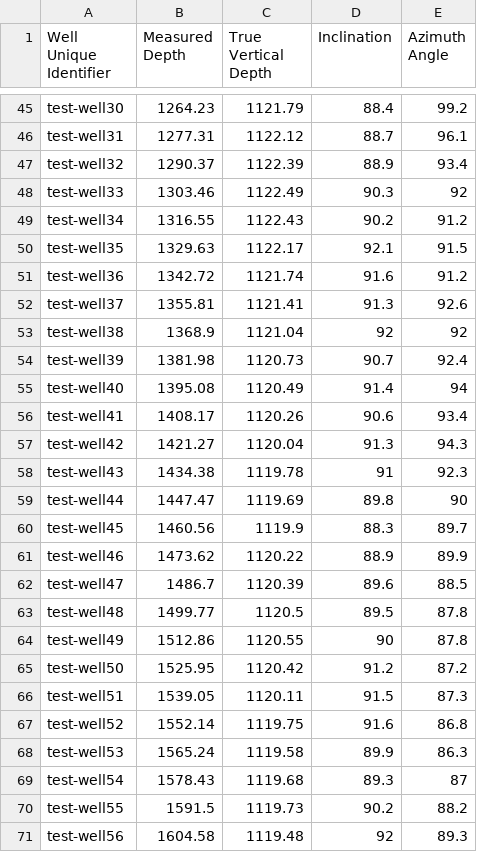
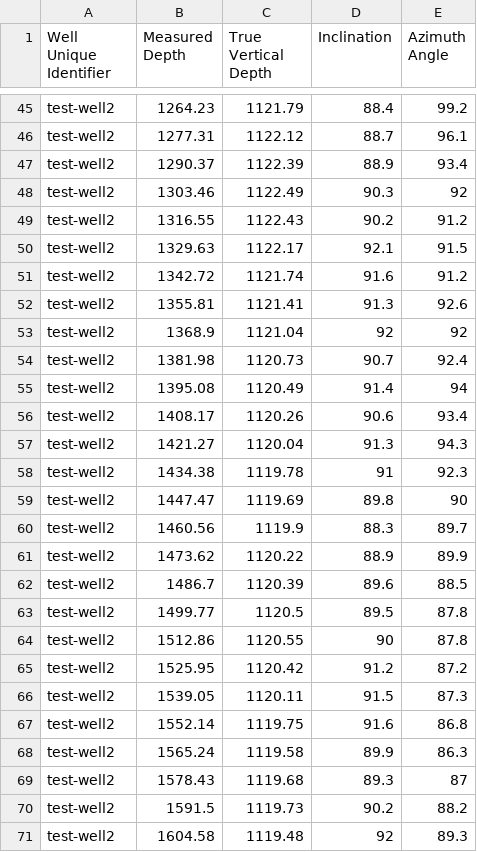
Before and after one commit to ehblackman/Well-Path-GUI, a CSV file: test well data/Survey GUI.csv, drawn as a sheet; only a part is shown, gaps mark what is left out; the diff covers the shown part only; the diff names each change by its address in the sheet, - before the commit and + after, or states it on an @@ line.

```diff
--- a/test well data/Survey GUI.csv
+++ b/test well data/Survey GUI.csv
-A45 (Well Unique Identifier): test-well30
+A45 (Well Unique Identifier): test-well2
-A46 (Well Unique Identifier): test-well31
+A46 (Well Unique Identifier): test-well2
-A47 (Well Unique Identifier): test-well32
+A47 (Well Unique Identifier): test-well2
-A48 (Well Unique Identifier): test-well33
+A48 (Well Unique Identifier): test-well2
-A49 (Well Unique Identifier): test-well34
+A49 (Well Unique Identifier): test-well2
-A50 (Well Unique Identifier): test-well35
+A50 (Well Unique Identifier): test-well2
-A51 (Well Unique Identifier): test-well36
+A51 (Well Unique Identifier): test-well2
-A52 (Well Unique Identifier): test-well37
+A52 (Well Unique Identifier): test-well2
-A53 (Well Unique Identifier): test-well38
+A53 (Well Unique Identifier): test-well2
-A54 (Well Unique Identifier): test-well39
+A54 (Well Unique Identifier): test-well2
-A55 (Well Unique Identifier): test-well40
+A55 (Well Unique Identifier): test-well2
-A56 (Well Unique Identifier): test-well41
+A56 (Well Unique Identifier): test-well2
-A57 (Well Unique Identifier): test-well42
+A57 (Well Unique Identifier): test-well2
-A58 (Well Unique Identifier): test-well43
+A58 (Well Unique Identifier): test-well2
-A59 (Well Unique Identifier): test-well44
+A59 (Well Unique Identifier): test-well2
-A60 (Well Unique Identifier): test-well45
+A60 (Well Unique Identifier): test-well2
-A61 (Well Unique Identifier): test-well46
+A61 (Well Unique Identifier): test-well2
-A62 (Well Unique Identifier): test-well47
+A62 (Well Unique Identifier): test-well2
-A63 (Well Unique Identifier): test-well48
+A63 (Well Unique Identifier): test-well2
-A64 (Well Unique Identifier): test-well49
+A64 (Well Unique Identifier): test-well2
-A65 (Well Unique Identifier): test-well50
+A65 (Well Unique Identifier): test-well2
-A66 (Well Unique Identifier): test-well51
+A66 (Well Unique Identifier): test-well2
-A67 (Well Unique Identifier): test-well52
+A67 (Well Unique Identifier): test-well2
-A68 (Well Unique Identifier): test-well53
+A68 (Well Unique Identifier): test-well2
-A69 (Well Unique Identifier): test-well54
+A69 (Well Unique Identifier): test-well2
-A70 (Well Unique Identifier): test-well55
+A70 (Well Unique Identifier): test-well2
-A71 (Well Unique Identifier): test-well56
+A71 (Well Unique Identifier): test-well2
```
Also changed, not shown: 2 added rows and 42 edited cells elsewhere in this file, 3 other files.
